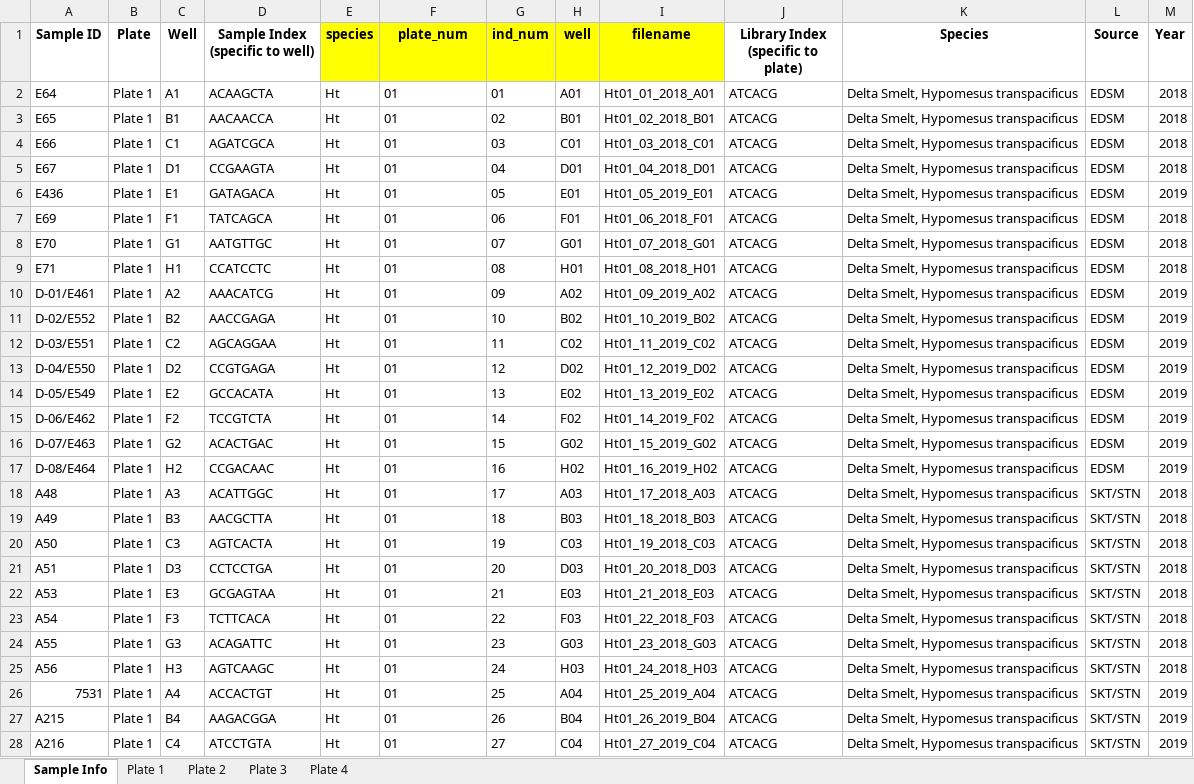
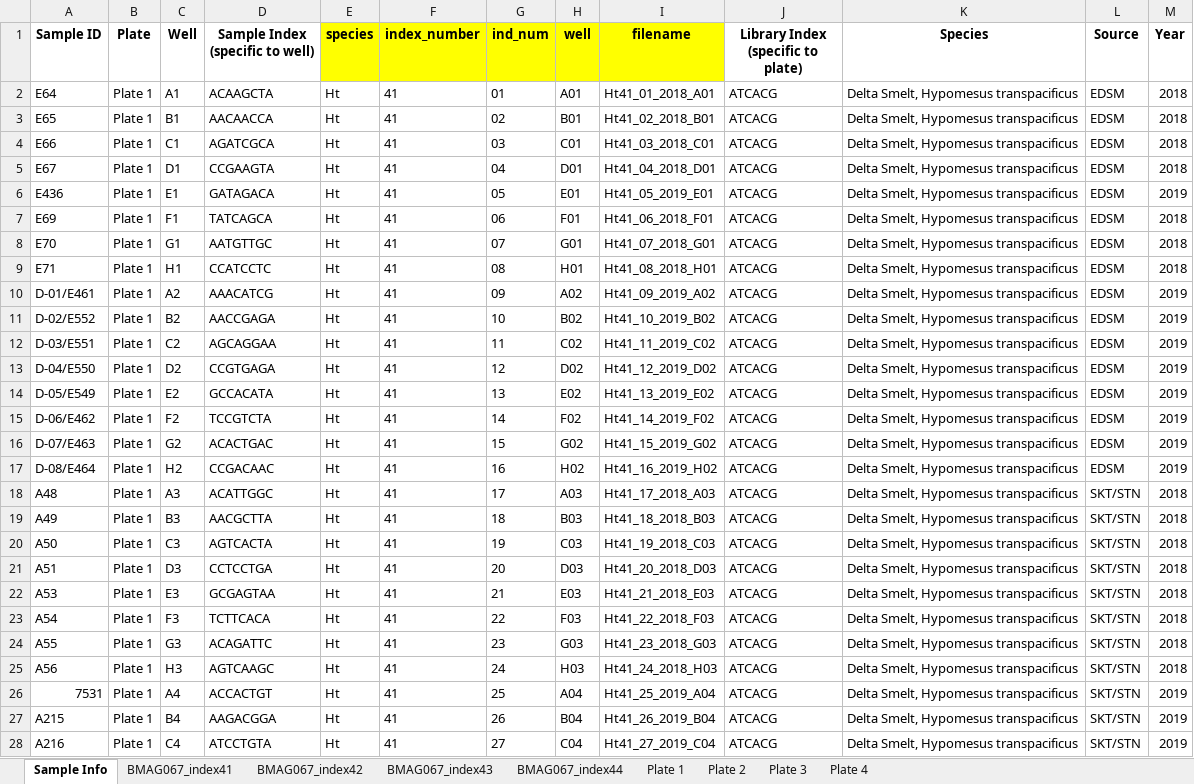
Before and after one commit to shannonekj/DS_Ne, an Excel workbook: docs/metadata/excel_spreadsheets/BMAG067/METADATA_sample_information_DSNE_BMAG067_2017-2019.xlsx, sheet Sample Info, drawn as a sheet; only a part is shown; values as stored, in another font and other column widths than the file's, no borders; conditional formats not drawn; the diff covers the shown part only; the diff names each change by its address in the sheet, - before the commit and + after, or states it on an @@ line.

Commit message:
update to have BMAG067 contain index 41-44

```diff
--- a/docs/metadata/excel_spreadsheets/BMAG067/METADATA_sample_information_DSNE_BMAG067_2017-2019.xlsx (sheet Sample Info)
+++ b/docs/metadata/excel_spreadsheets/BMAG067/METADATA_sample_information_DSNE_BMAG067_2017-2019.xlsx (sheet Sample Info)
+sheet tab: BMAG067_index41
+sheet tab: BMAG067_index42
+sheet tab: BMAG067_index43
+sheet tab: BMAG067_index44
-F1: plate_num
+F1: index_number
-F2:F28 (index_number): 01
+F2:F28 (index_number): 41
-I2 (filename): Ht01_01_2018_A01
+I2 (filename): Ht41_01_2018_A01
-I3 (filename): Ht01_02_2018_B01
+I3 (filename): Ht41_02_2018_B01
-I4 (filename): Ht01_03_2018_C01
+I4 (filename): Ht41_03_2018_C01
-I5 (filename): Ht01_04_2018_D01
+I5 (filename): Ht41_04_2018_D01
-I6 (filename): Ht01_05_2019_E01
+I6 (filename): Ht41_05_2019_E01
-I7 (filename): Ht01_06_2018_F01
+I7 (filename): Ht41_06_2018_F01
-I8 (filename): Ht01_07_2018_G01
+I8 (filename): Ht41_07_2018_G01
-I9 (filename): Ht01_08_2018_H01
+I9 (filename): Ht41_08_2018_H01
-I10 (filename): Ht01_09_2019_A02
+I10 (filename): Ht41_09_2019_A02
-I11 (filename): Ht01_10_2019_B02
+I11 (filename): Ht41_10_2019_B02
-I12 (filename): Ht01_11_2019_C02
+I12 (filename): Ht41_11_2019_C02
-I13 (filename): Ht01_12_2019_D02
+I13 (filename): Ht41_12_2019_D02
-I14 (filename): Ht01_13_2019_E02
+I14 (filename): Ht41_13_2019_E02
-I15 (filename): Ht01_14_2019_F02
+I15 (filename): Ht41_14_2019_F02
-I16 (filename): Ht01_15_2019_G02
+I16 (filename): Ht41_15_2019_G02
-I17 (filename): Ht01_16_2019_H02
+I17 (filename): Ht41_16_2019_H02
-I18 (filename): Ht01_17_2018_A03
+I18 (filename): Ht41_17_2018_A03
-I19 (filename): Ht01_18_2018_B03
+I19 (filename): Ht41_18_2018_B03
-I20 (filename): Ht01_19_2018_C03
+I20 (filename): Ht41_19_2018_C03
-I21 (filename): Ht01_20_2018_D03
+I21 (filename): Ht41_20_2018_D03
-I22 (filename): Ht01_21_2018_E03
+I22 (filename): Ht41_21_2018_E03
-I23 (filename): Ht01_22_2018_F03
+I23 (filename): Ht41_22_2018_F03
-I24 (filename): Ht01_23_2018_G03
+I24 (filename): Ht41_23_2018_G03
-I25 (filename): Ht01_24_2018_H03
+I25 (filename): Ht41_24_2018_H03
-I26 (filename): Ht01_25_2019_A04
+I26 (filename): Ht41_25_2019_A04
-I27 (filename): Ht01_26_2019_B04
+I27 (filename): Ht41_26_2019_B04
-I28 (filename): Ht01_27_2019_C04
+I28 (filename): Ht41_27_2019_C04
```
Also changed, not shown: 714 edited cells elsewhere in this sheet, 8 other files.
